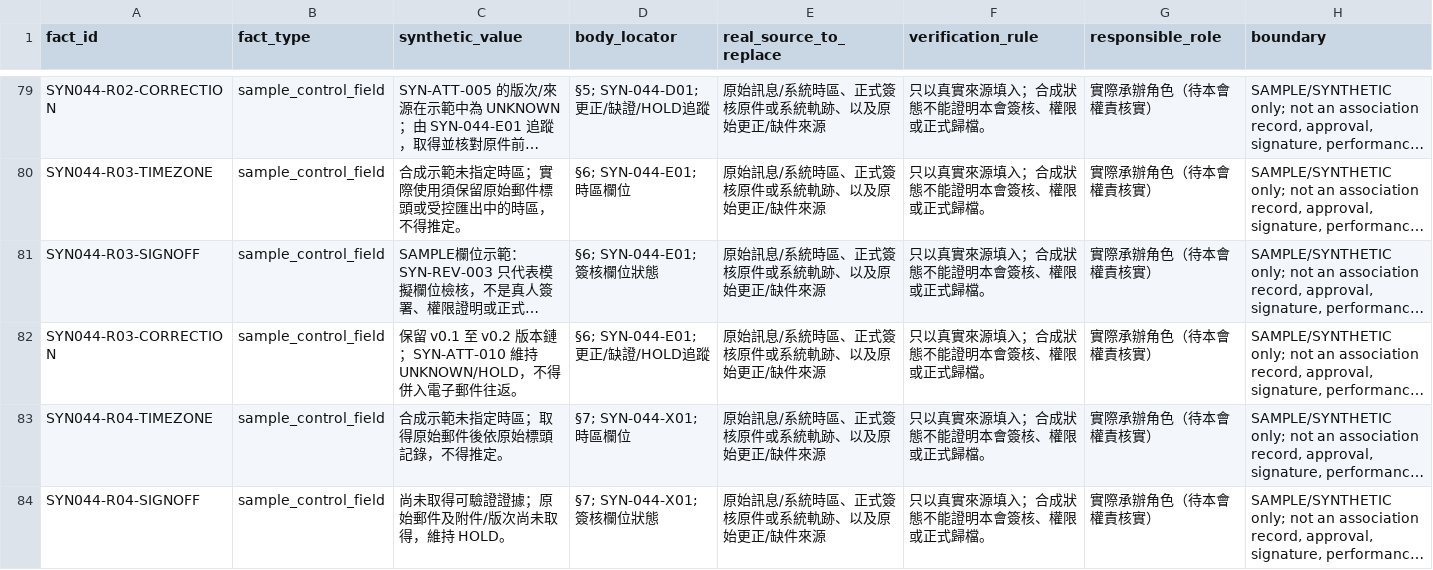
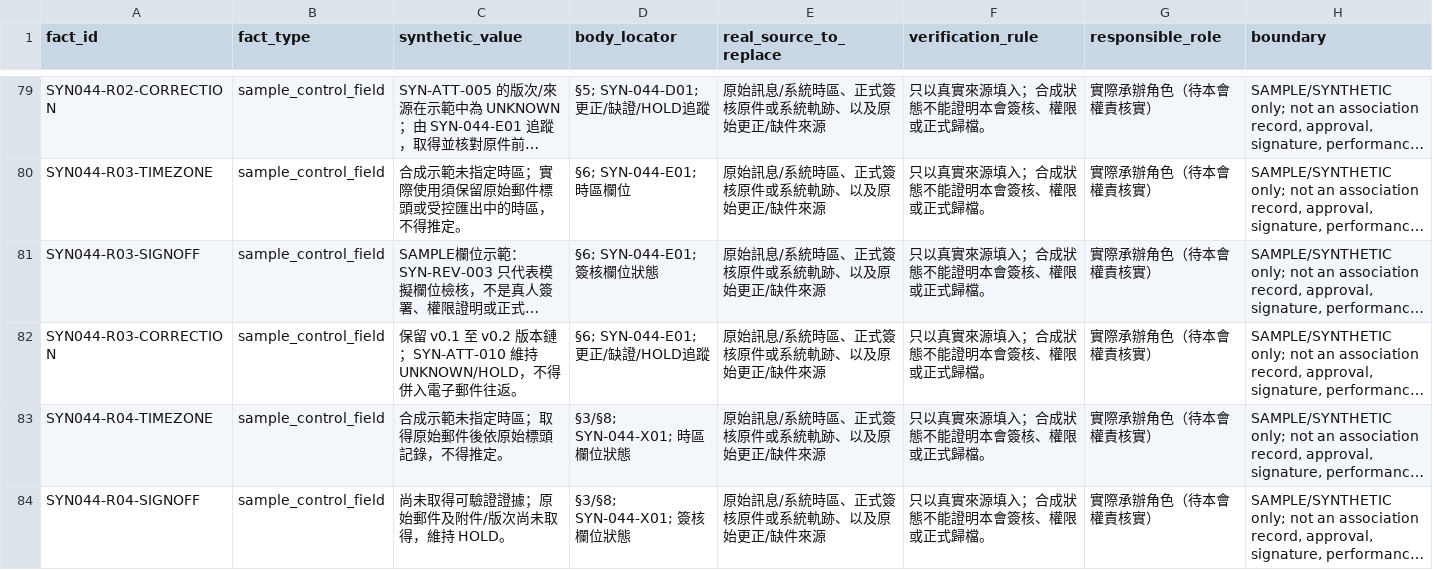
Before and after one commit to PT-Original-Point/ttqs-one, a CSV file: docs/ttqs-quality-20261016/quality-review/0044_R01/evidence/SYNTHETIC_REPLACEMENT_REGISTER_R01.csv, drawn as a sheet; only a part is shown, gaps mark what is left out; long unchanged cells end in …; the diff covers the shown part only; the diff names each change by its address in the sheet, - before the commit and + after, or states it on an @@ line.

```diff
--- a/docs/ttqs-quality-20261016/quality-review/0044_R01/evidence/SYNTHETIC_REPLACEMENT_REGISTER_R01.csv
+++ b/docs/ttqs-quality-20261016/quality-review/0044_R01/evidence/SYNTHETIC_REPLACEMENT_REGISTER_R01.csv
-D83 (body_locator): §7; SYN-044-X01; 時區欄位
+D83 (body_locator): §3/§8; SYN-044-X01; 時區欄位狀態
-D84 (body_locator): §7; SYN-044-X01; 簽核欄位狀態
+D84 (body_locator): §3/§8; SYN-044-X01; 簽核欄位狀態
```
Also changed, not shown: 25 edited cells elsewhere in this file, 5 other files.
